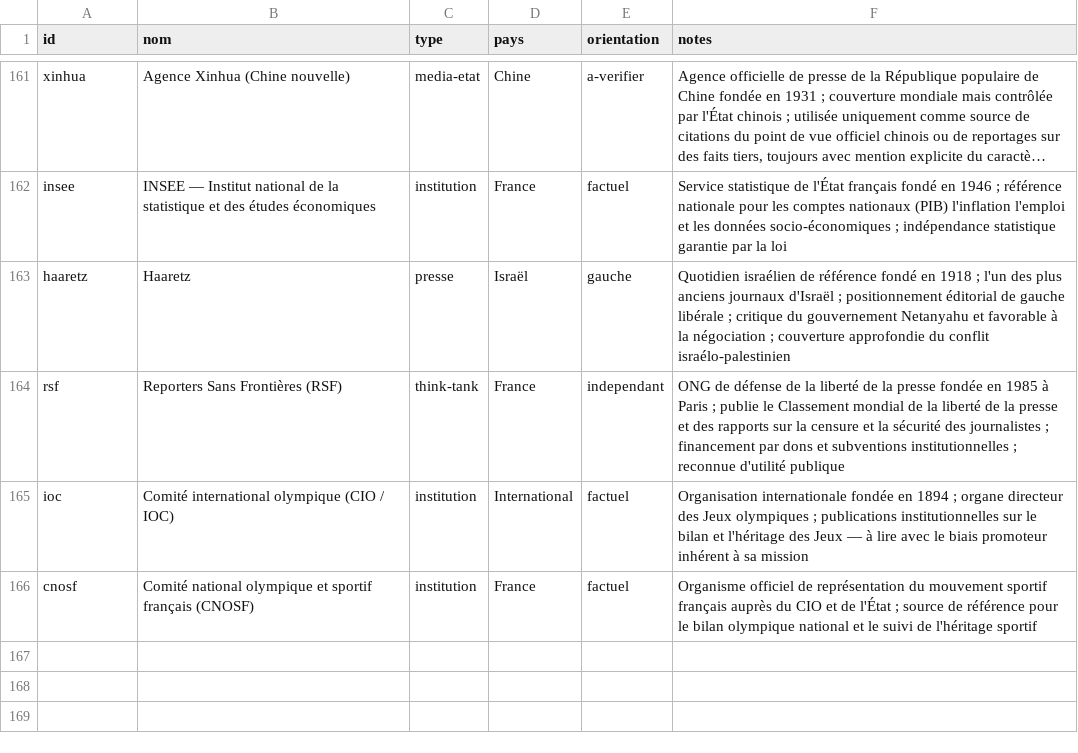
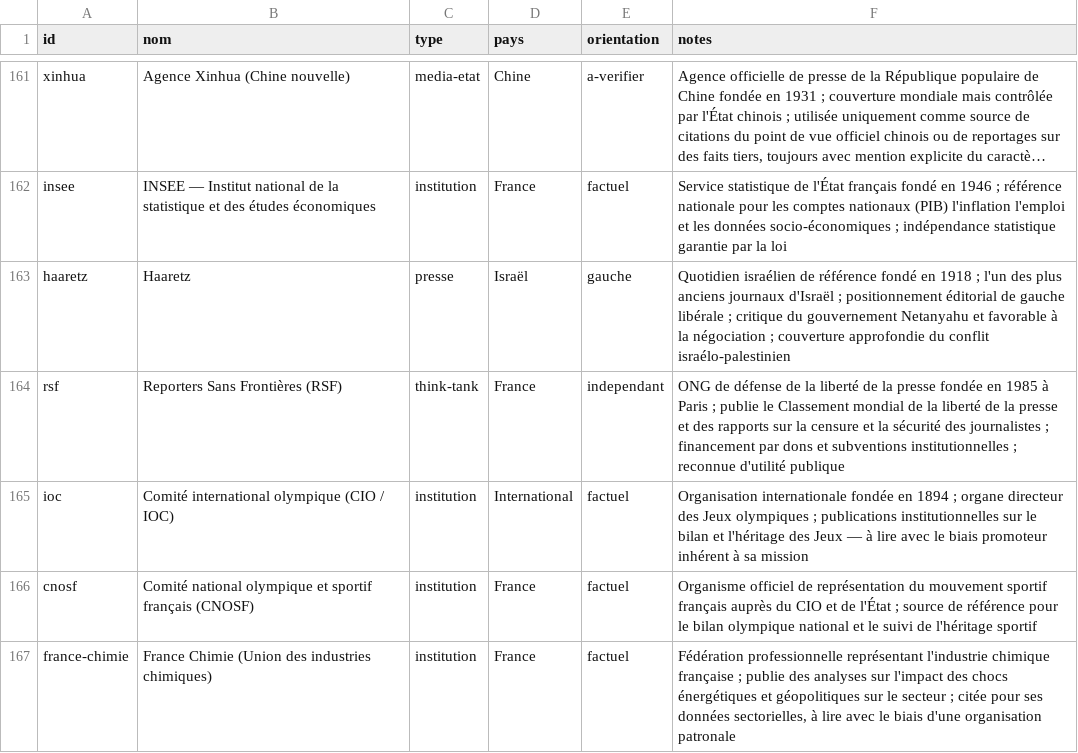
Before and after one commit to Kamaya22/geopolitique-quotidienne, a CSV file: data/registry.csv, drawn as a sheet; only a part is shown, gaps mark what is left out; long unchanged cells end in …; the diff names each change by its address in the sheet, - before the commit and + after, or states it on an @@ line.

```diff
--- a/data/registry.csv
+++ b/data/registry.csv
+row 167: france-chimie | France Chimie (Union des industries chimiques) | institution | France | factuel | Fédération professionnelle représentant l'industrie chimique française ; publie des analyses sur l'impact des chocs énergétiques et géopolitiques sur le secteur ; citée pour ses données sectorielles, à lire avec le biais d'une organisation patronale
```
Also changed, not shown: 3 other files.
